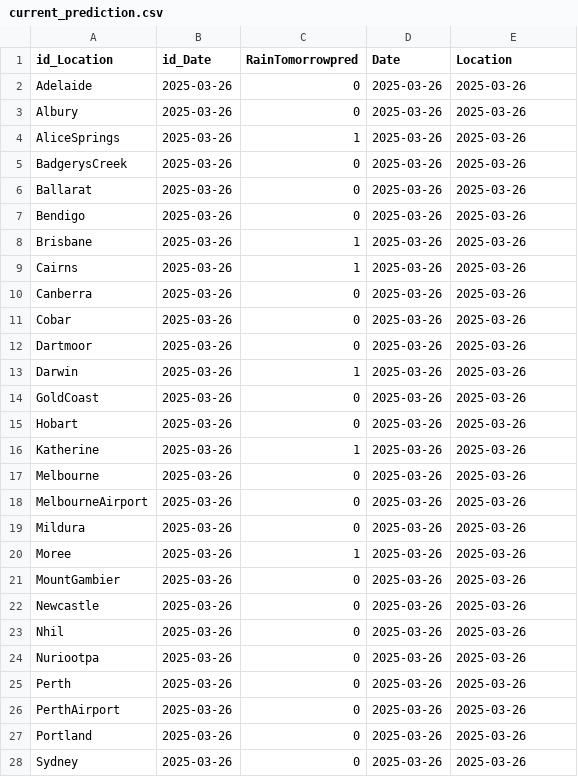
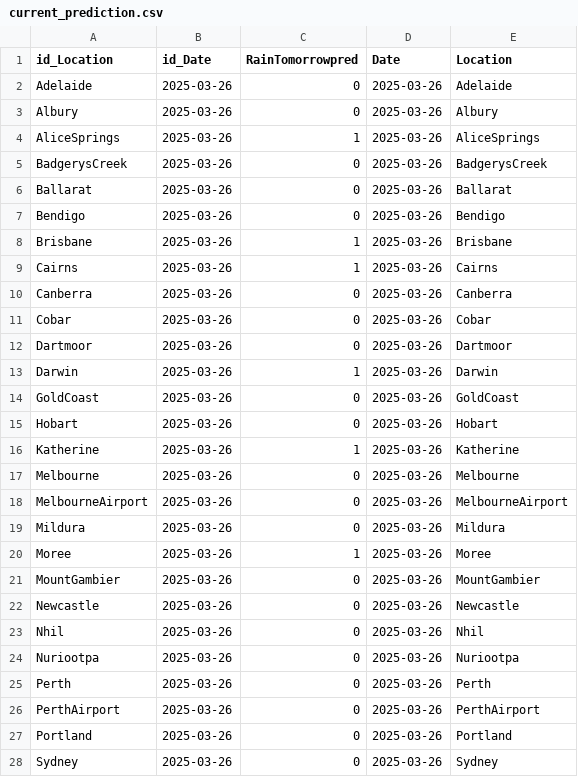
Before and after one commit to MeteoStralia/meteostralia-mlops, a CSV file: data/predictions/current_prediction.csv, drawn as a sheet; only a part is shown; the diff covers the shown part only.

Commit message:
changes -> current prediction and prediction history

```diff
--- a/data/predictions/current_prediction.csv
+++ b/data/predictions/current_prediction.csv
@@ -1,28 +1,28 @@
 id_Location,id_Date,RainTomorrowpred,Date,Location
-Adelaide,2025-03-26,0,2025-03-26,2025-03-26
-Albury,2025-03-26,0,2025-03-26,2025-03-26
-AliceSprings,2025-03-26,1,2025-03-26,2025-03-26
-BadgerysCreek,2025-03-26,0,2025-03-26,2025-03-26
-Ballarat,2025-03-26,0,2025-03-26,2025-03-26
-Bendigo,2025-03-26,0,2025-03-26,2025-03-26
-Brisbane,2025-03-26,1,2025-03-26,2025-03-26
-Cairns,2025-03-26,1,2025-03-26,2025-03-26
-Canberra,2025-03-26,0,2025-03-26,2025-03-26
-Cobar,2025-03-26,0,2025-03-26,2025-03-26
-Dartmoor,2025-03-26,0,2025-03-26,2025-03-26
-Darwin,2025-03-26,1,2025-03-26,2025-03-26
-GoldCoast,2025-03-26,0,2025-03-26,2025-03-26
-Hobart,2025-03-26,0,2025-03-26,2025-03-26
-Katherine,2025-03-26,1,2025-03-26,2025-03-26
-Melbourne,2025-03-26,0,2025-03-26,2025-03-26
-MelbourneAirport,2025-03-26,0,2025-03-26,2025-03-26
-Mildura,2025-03-26,0,2025-03-26,2025-03-26
-Moree,2025-03-26,1,2025-03-26,2025-03-26
-MountGambier,2025-03-26,0,2025-03-26,2025-03-26
-Newcastle,2025-03-26,0,2025-03-26,2025-03-26
-Nhil,2025-03-26,0,2025-03-26,2025-03-26
-Nuriootpa,2025-03-26,0,2025-03-26,2025-03-26
-Perth,2025-03-26,0,2025-03-26,2025-03-26
-PerthAirport,2025-03-26,0,2025-03-26,2025-03-26
-Portland,2025-03-26,0,2025-03-26,2025-03-26
-Sydney,2025-03-26,0,2025-03-26,2025-03-26
+Adelaide,2025-03-26,0,2025-03-26,Adelaide
+Albury,2025-03-26,0,2025-03-26,Albury
+AliceSprings,2025-03-26,1,2025-03-26,AliceSprings
+BadgerysCreek,2025-03-26,0,2025-03-26,BadgerysCreek
+Ballarat,2025-03-26,0,2025-03-26,Ballarat
+Bendigo,2025-03-26,0,2025-03-26,Bendigo
+Brisbane,2025-03-26,1,2025-03-26,Brisbane
+Cairns,2025-03-26,1,2025-03-26,Cairns
+Canberra,2025-03-26,0,2025-03-26,Canberra
+Cobar,2025-03-26,0,2025-03-26,Cobar
+Dartmoor,2025-03-26,0,2025-03-26,Dartmoor
+Darwin,2025-03-26,1,2025-03-26,Darwin
+GoldCoast,2025-03-26,0,2025-03-26,GoldCoast
+Hobart,2025-03-26,0,2025-03-26,Hobart
+Katherine,2025-03-26,1,2025-03-26,Katherine
+Melbourne,2025-03-26,0,2025-03-26,Melbourne
+MelbourneAirport,2025-03-26,0,2025-03-26,MelbourneAirport
+Mildura,2025-03-26,0,2025-03-26,Mildura
+Moree,2025-03-26,1,2025-03-26,Moree
+MountGambier,2025-03-26,0,2025-03-26,MountGambier
+Newcastle,2025-03-26,0,2025-03-26,Newcastle
+Nhil,2025-03-26,0,2025-03-26,Nhil
+Nuriootpa,2025-03-26,0,2025-03-26,Nuriootpa
+Perth,2025-03-26,0,2025-03-26,Perth
+PerthAirport,2025-03-26,0,2025-03-26,PerthAirport
+Portland,2025-03-26,0,2025-03-26,Portland
+Sydney,2025-03-26,0,2025-03-26,Sydney
```
Also changed, not shown: 10 edited cells elsewhere in this file, 15 other files.
